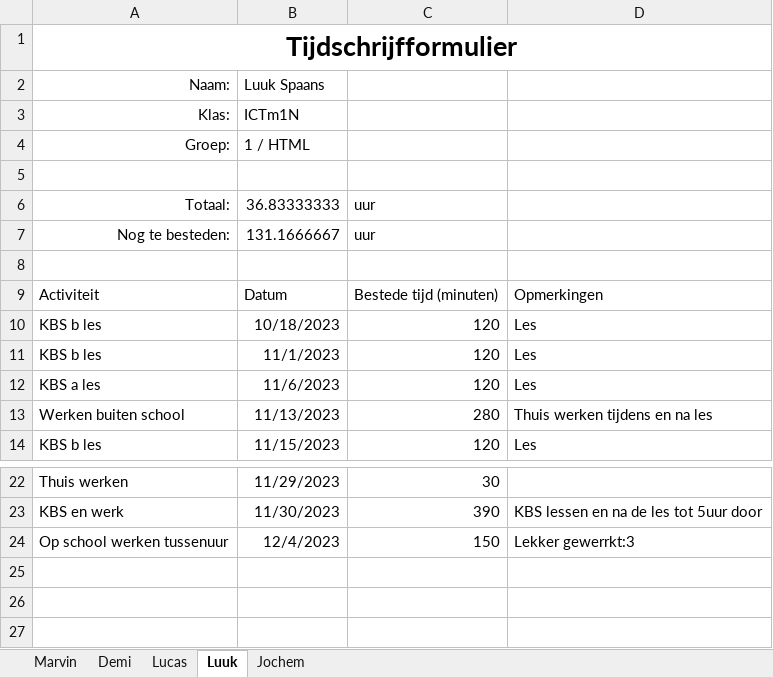
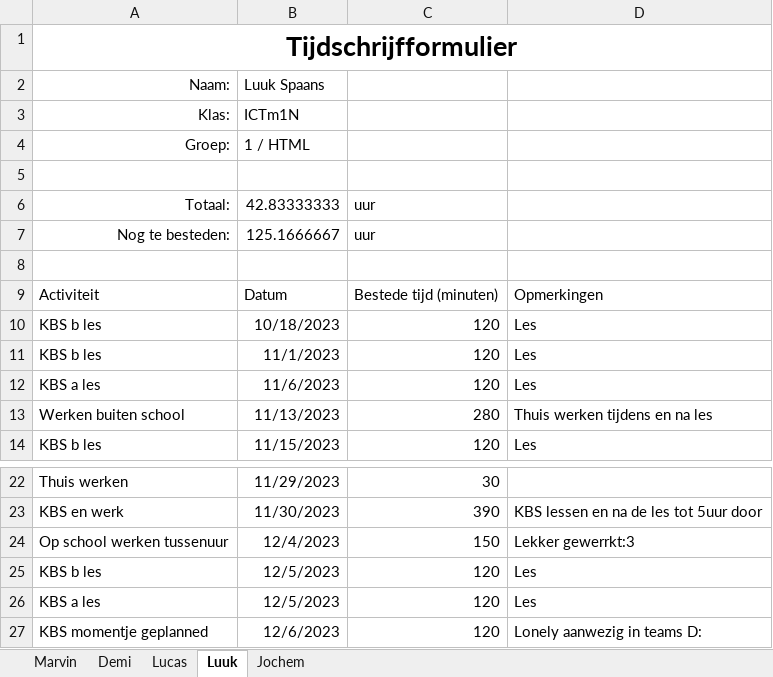
Before and after one commit to YoungSilent/nerdy_gadgets, an Excel workbook: docs/oplevering/08Projectdocumentatie/Tijdschrijfformulier.xlsx, sheet Luuk, drawn as a sheet; only a part is shown, gaps mark what is left out; values as stored, in another font and other column widths than the file's, no borders; table styles not drawn; the diff names each change by its address in the sheet, - before the commit and + after, or states it on an @@ line.

```diff
--- a/docs/oplevering/08Projectdocumentatie/Tijdschrijfformulier.xlsx (sheet Luuk)
+++ b/docs/oplevering/08Projectdocumentatie/Tijdschrijfformulier.xlsx (sheet Luuk)
-B6: 36.83333333
+B6: 42.83333333
-B7: 131.1666667
+B7: 125.1666667
+row 25: KBS b les | 12/5/2023 | 120 | Les
+row 26: KBS a les | 12/5/2023 | 120 | Les
+row 27: KBS momentje geplanned | 12/6/2023 | 120 | Lonely aanwezig in teams D:
```
Also changed, not shown: sheet Demi, sheet Marvin, sheet Jochem, sheet Lucas.
